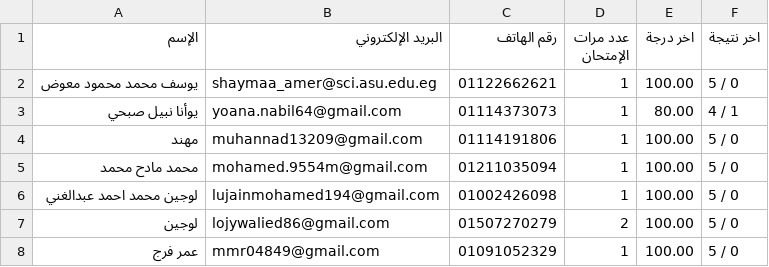
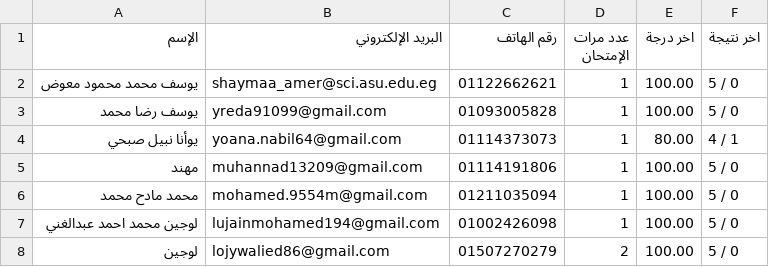
Before and after one commit to Harvovich/Marks-csv, a CSV file: 1.csv, drawn as a sheet; only a part is shown; the shorter side is filled out with more unchanged rows; the diff covers the shown part only.

```diff
--- a/1.csv
+++ b/1.csv
@@ -2,2 +2,3 @@
 "يوسف محمد محمود معوض","shaymaa_amer@sci.asu.edu.eg","01122662621","1","100.00","5 / 0"
+"يوسف رضا محمد","yreda91099@gmail.com","01093005828","1","100.00","5 / 0"
 "يوأنا نبيل صبحي","yoana.nabil64@gmail.com","01114373073","1","80.00","4 / 1"
```
Also changed, not shown: 6 added rows and 1 edited cell elsewhere in this file.
